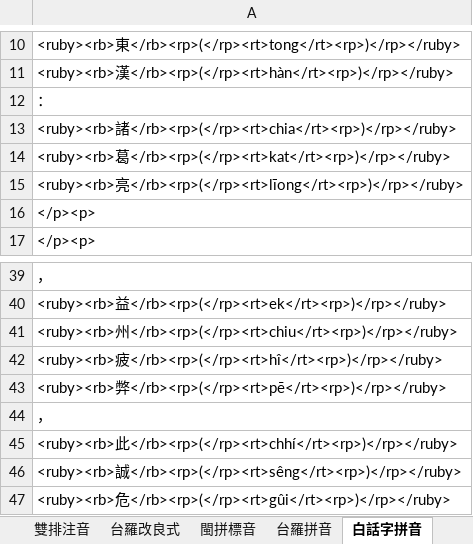
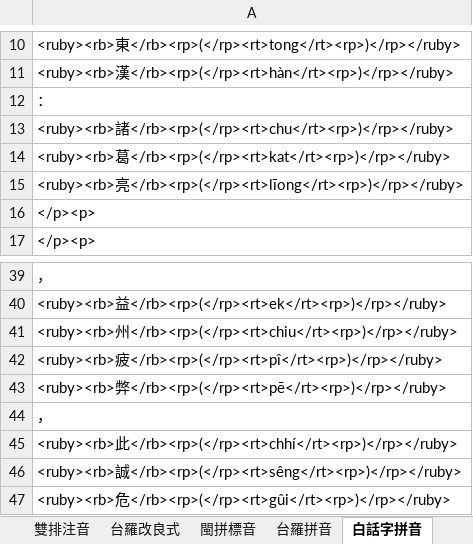
Before and after one commit to AlanJui/Piau-Im, an Excel workbook: output/【河洛話注音】前出師表.xlsx, sheet 白話字拼音, drawn as a sheet; only a part is shown, gaps mark what is left out; values as stored, in another font and other column widths than the file's, no borders; the diff names each change by its address in the sheet, - before the commit and + after, or states it on an @@ line.

```diff
--- a/output/【河洛話注音】前出師表.xlsx (sheet 白話字拼音)
+++ b/output/【河洛話注音】前出師表.xlsx (sheet 白話字拼音)
-A13: <ruby><rb>諸</rb><rp>(</rp><rt>chia</rt><rp>)</rp></ruby>
+A13: <ruby><rb>諸</rb><rp>(</rp><rt>chu</rt><rp>)</rp></ruby>
-A42: <ruby><rb>疲</rb><rp>(</rp><rt>hî</rt><rp>)</rp></ruby>
+A42: <ruby><rb>疲</rb><rp>(</rp><rt>pî</rt><rp>)</rp></ruby>
```
Also changed, not shown: sheet 漢字注音表, sheet 十五音切語, sheet 台羅拼音, sheet 閩拼標音, sheet 方音符號注音, sheet 台羅改良式, 1 more sheet, other sheet tabs, 8 other files.
